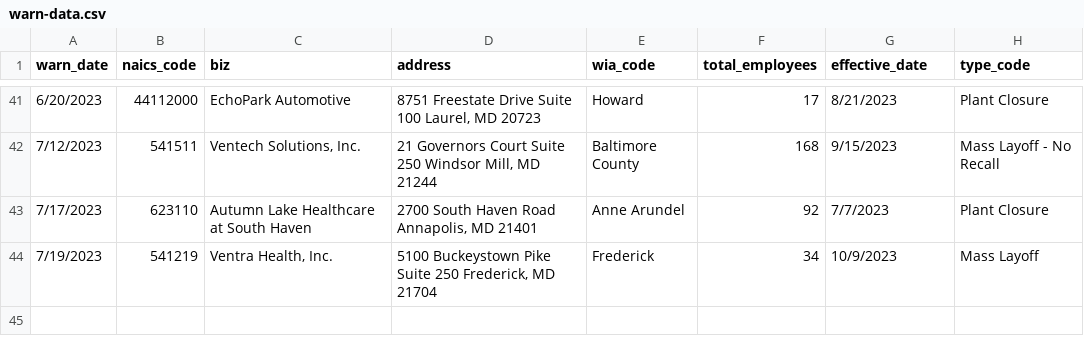
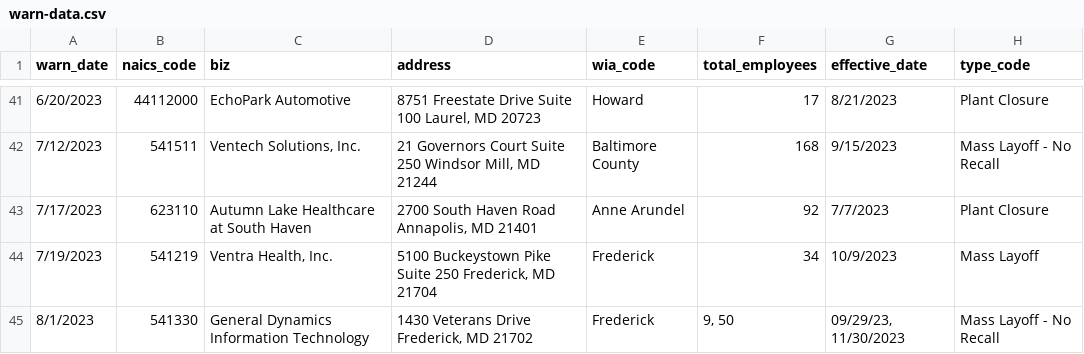
Before and after one commit to danacassidy/kitty-the-cat-github-scraper, a CSV file: warn-data.csv, drawn as a sheet; only a part is shown, gaps mark what is left out; the diff names each change by its address in the sheet, - before the commit and + after, or states it on an @@ line.

```diff
--- a/warn-data.csv
+++ b/warn-data.csv
+row 45: 8/1/2023 | 541330 | General Dynamics Information Technology | 1430 Veterans Drive Frederick, MD 21702 | Frederick | 9, 50 | 09/29/23, 11/30/2023 | Mass Layoff - No Recall
```
